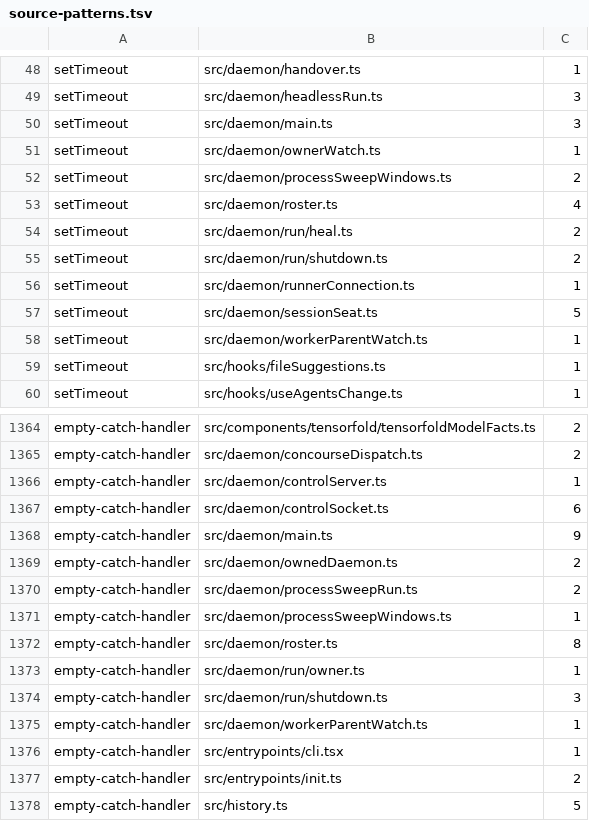
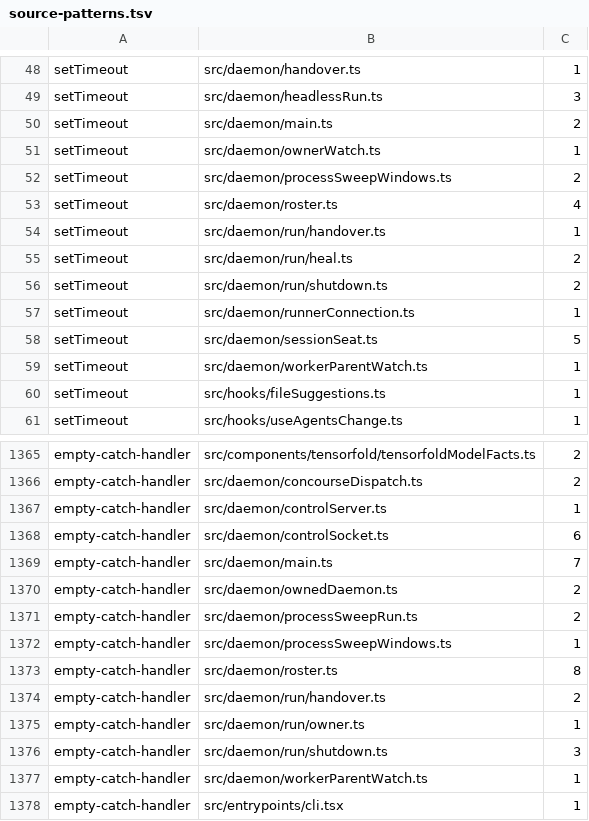
Before and after one commit to Whq02/MercuryCLI, a TSV file: scripts/gate/source-patterns.tsv, drawn as a sheet; only a part is shown, gaps mark what is left out; the shorter side is filled out with more unchanged rows.

```diff
--- a/scripts/gate/source-patterns.tsv
+++ b/scripts/gate/source-patterns.tsv
@@ -49,3 +49,3 @@ setTimeout	src/daemon/handover.ts	1
 setTimeout	src/daemon/headlessRun.ts	3
-setTimeout	src/daemon/main.ts	3
+setTimeout	src/daemon/main.ts	2
 setTimeout	src/daemon/ownerWatch.ts	1
@@ -53,2 +53,3 @@ setTimeout	src/daemon/processSweepWindows.ts	2
 setTimeout	src/daemon/roster.ts	4
+setTimeout	src/daemon/run/handover.ts	1
 setTimeout	src/daemon/run/heal.ts	2
@@ -1367,3 +1368,3 @@ empty-catch-handler	src/daemon/controlServer.ts	1
 empty-catch-handler	src/daemon/controlSocket.ts	6
-empty-catch-handler	src/daemon/main.ts	9
+empty-catch-handler	src/daemon/main.ts	7
 empty-catch-handler	src/daemon/ownedDaemon.ts	2
@@ -1372,2 +1373,3 @@ empty-catch-handler	src/daemon/processSweepWindows.ts	1
 empty-catch-handler	src/daemon/roster.ts	8
+empty-catch-handler	src/daemon/run/handover.ts	2
 empty-catch-handler	src/daemon/run/owner.ts	1
```
Also changed, not shown: scripts/gate/unit-size.tsv, 4 other files.
